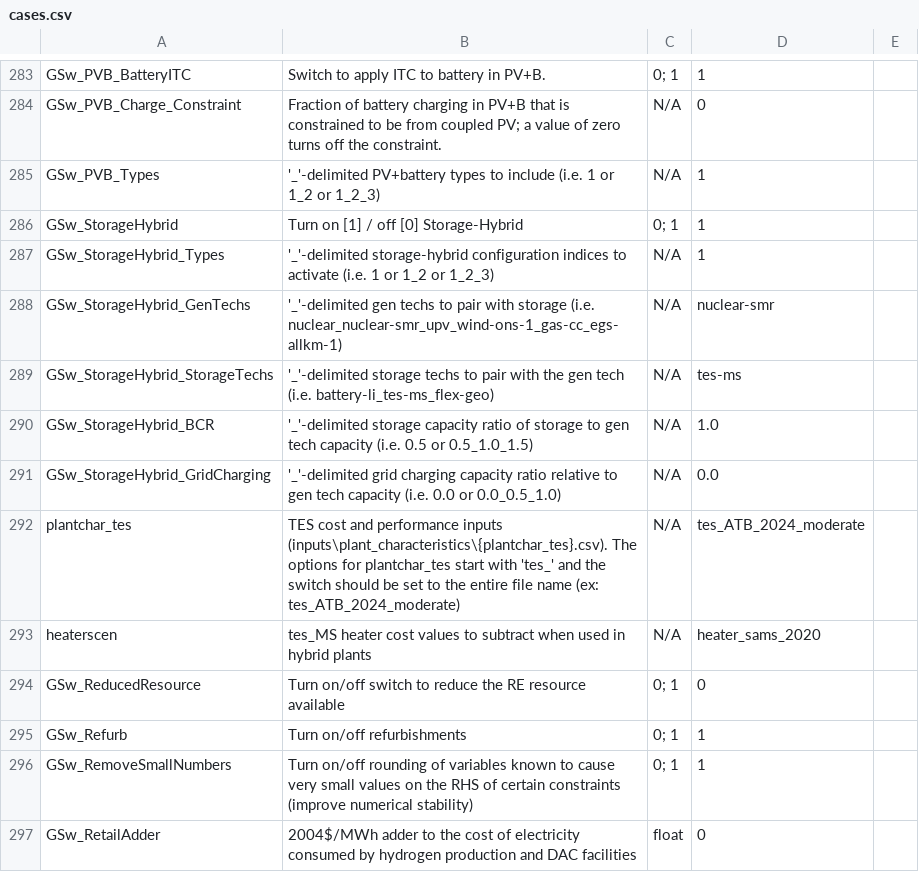
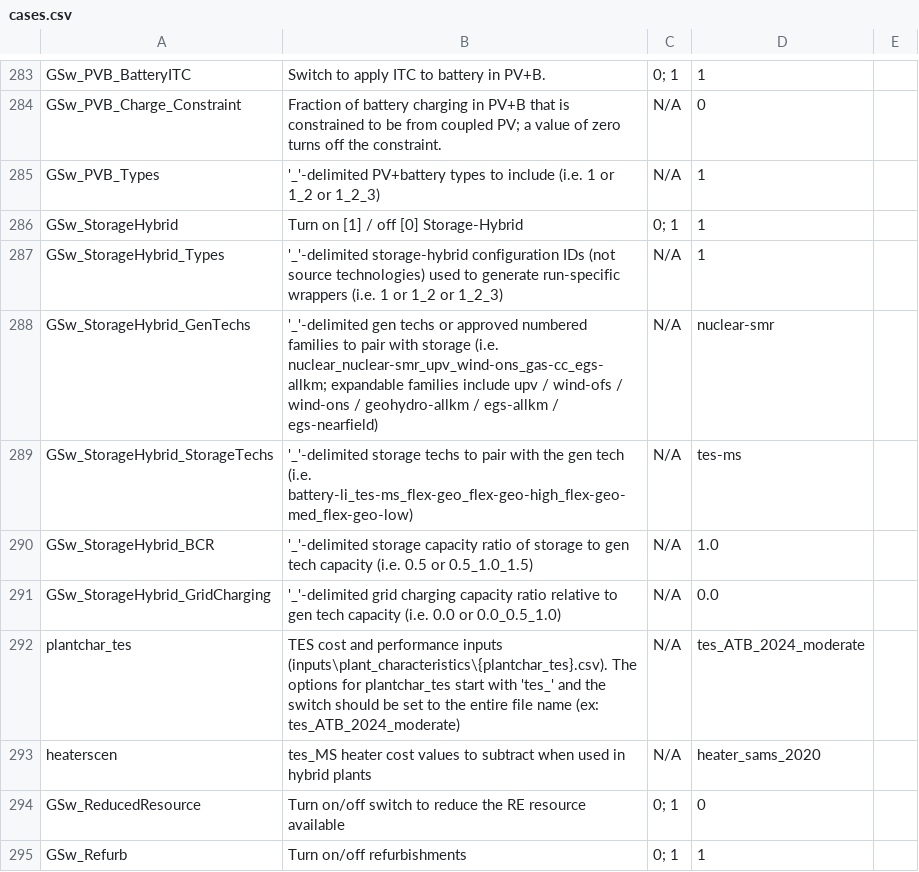
Before and after one commit to ethan-r-gallup/ReEDS-hybrid-plant, a CSV file: cases.csv, drawn as a sheet; only a part is shown, gaps mark what is left out; the shorter side is filled out with more unchanged rows.

Commit message:
debugging for new cases from bella

```diff
--- a/cases.csv
+++ b/cases.csv
@@ -286,5 +286,5 @@ GSw_PVB_Types,'_'-delimited PV+battery types to include (i.e. 1 or 1_2 or 1_2_3)
 GSw_StorageHybrid,Turn on [1] / off [0] Storage-Hybrid,0; 1,1,
-GSw_StorageHybrid_Types,'_'-delimited storage-hybrid configuration indices to activate (i.e. 1 or 1_2 or 1_2_3),N/A,1,
-GSw_StorageHybrid_GenTechs,'_'-delimited gen techs to pair with storage (i.e. nuclear_nuclear-smr_upv_wind-ons-1_gas-cc_egs-allkm-1),N/A,nuclear-smr,
-GSw_StorageHybrid_StorageTechs,'_'-delimited storage techs to pair with the gen tech (i.e. battery-li_tes-ms_flex-geo),N/A,tes-ms,
+GSw_StorageHybrid_Types,'_'-delimited storage-hybrid configuration IDs (not source technologies) used to generate run-specific wrappers (i.e. 1 or 1_2 or 1_2_3),N/A,1,
+GSw_StorageHybrid_GenTechs,'_'-delimited gen techs or approved numbered families to pair with storage (i.e. nuclear_nuclear-smr_upv_wind-ons_gas-cc_egs-allkm; expandable families include upv / wind-ofs / wind-ons / geohydro-allkm / egs-allkm / egs-nearfield),N/A,nuclear-smr,
+GSw_StorageHybrid_StorageTechs,'_'-delimited storage techs to pair with the gen tech (i.e. battery-li_tes-ms_flex-geo_flex-geo-high_flex-geo-med_flex-geo-low),N/A,tes-ms,
 GSw_StorageHybrid_BCR,'_'-delimited storage capacity ratio of storage to gen tech capacity (i.e. 0.5 or 0.5_1.0_1.5),N/A,1.0,
```
Also changed, not shown: inputs/sets/i.csv, inputs/sets/i_subtech.csv, 17 other files.
